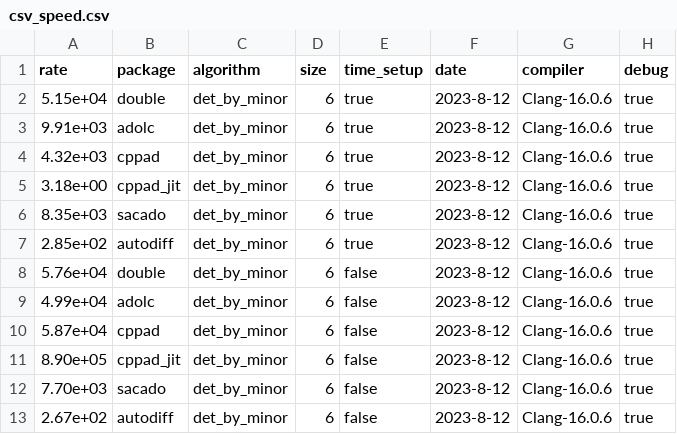
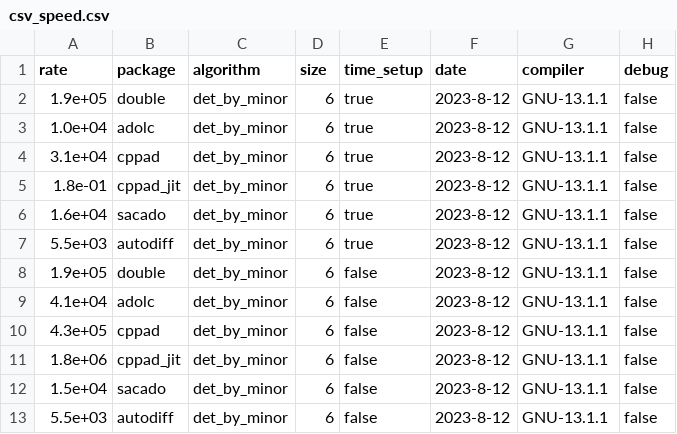
Before and after one commit to bradbell/cmpad, a CSV file: example/csv_speed.csv, drawn as a sheet.

Commit message:
main: new version of csv_speed.csv. lib/csv_speed.cpp: lower precision in table (two digits). example/csv_speed.cpp: increase time_min.

```diff
--- a/example/csv_speed.csv
+++ b/example/csv_speed.csv
@@ -1,13 +1,13 @@
 rate,package,algorithm,size,time_setup,date,compiler,debug
-5.15e+04,double,det_by_minor,6,true,2023-8-12,Clang-16.0.6,true
-9.91e+03,adolc,det_by_minor,6,true,2023-8-12,Clang-16.0.6,true
-4.32e+03,cppad,det_by_minor,6,true,2023-8-12,Clang-16.0.6,true
-3.18e+00,cppad_jit,det_by_minor,6,true,2023-8-12,Clang-16.0.6,true
-8.35e+03,sacado,det_by_minor,6,true,2023-8-12,Clang-16.0.6,true
-2.85e+02,autodiff,det_by_minor,6,true,2023-8-12,Clang-16.0.6,true
-5.76e+04,double,det_by_minor,6,false,2023-8-12,Clang-16.0.6,true
-4.99e+04,adolc,det_by_minor,6,false,2023-8-12,Clang-16.0.6,true
-5.87e+04,cppad,det_by_minor,6,false,2023-8-12,Clang-16.0.6,true
-8.90e+05,cppad_jit,det_by_minor,6,false,2023-8-12,Clang-16.0.6,true
-7.70e+03,sacado,det_by_minor,6,false,2023-8-12,Clang-16.0.6,true
-2.67e+02,autodiff,det_by_minor,6,false,2023-8-12,Clang-16.0.6,true
+1.9e+05,double,det_by_minor,6,true,2023-8-12,GNU-13.1.1,false
+1.0e+04,adolc,det_by_minor,6,true,2023-8-12,GNU-13.1.1,false
+3.1e+04,cppad,det_by_minor,6,true,2023-8-12,GNU-13.1.1,false
+1.8e-01,cppad_jit,det_by_minor,6,true,2023-8-12,GNU-13.1.1,false
+1.6e+04,sacado,det_by_minor,6,true,2023-8-12,GNU-13.1.1,false
+5.5e+03,autodiff,det_by_minor,6,true,2023-8-12,GNU-13.1.1,false
+1.9e+05,double,det_by_minor,6,false,2023-8-12,GNU-13.1.1,false
+4.1e+04,adolc,det_by_minor,6,false,2023-8-12,GNU-13.1.1,false
+4.3e+05,cppad,det_by_minor,6,false,2023-8-12,GNU-13.1.1,false
+1.8e+06,cppad_jit,det_by_minor,6,false,2023-8-12,GNU-13.1.1,false
+1.5e+04,sacado,det_by_minor,6,false,2023-8-12,GNU-13.1.1,false
+5.5e+03,autodiff,det_by_minor,6,false,2023-8-12,GNU-13.1.1,false
```
Also changed, not shown: 2 other files.
